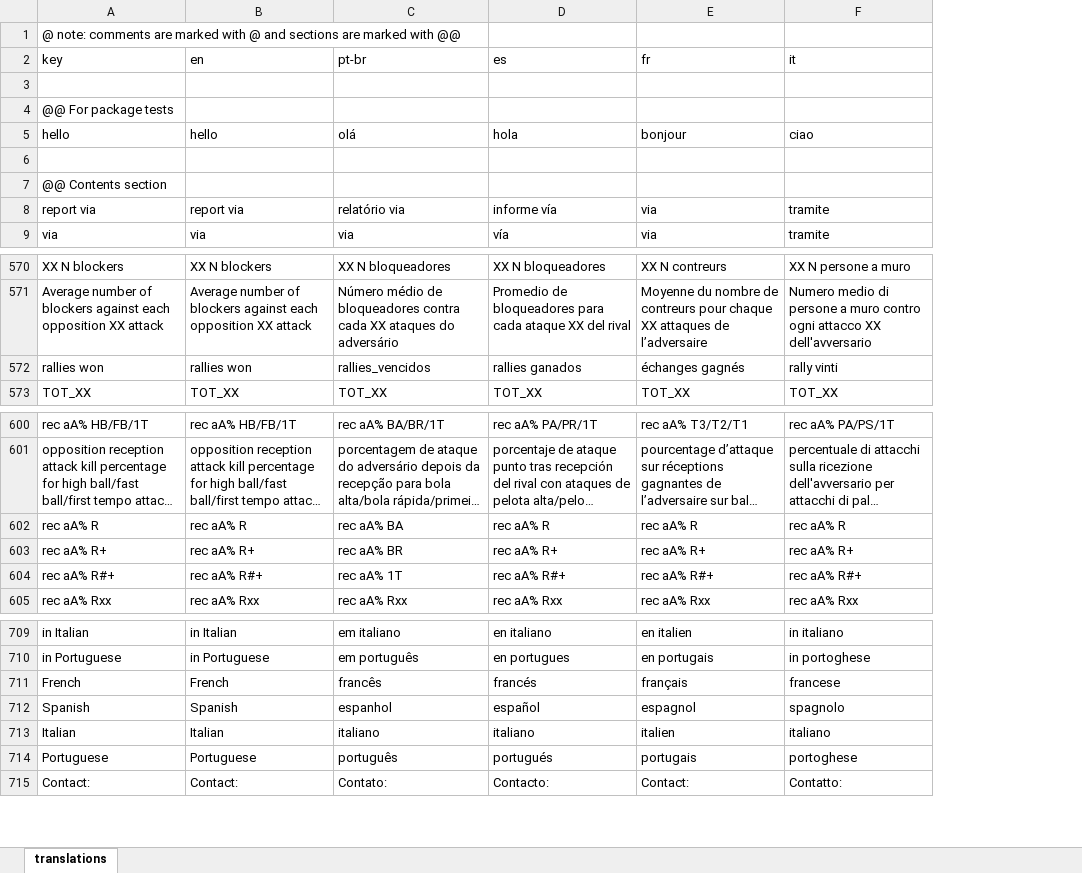
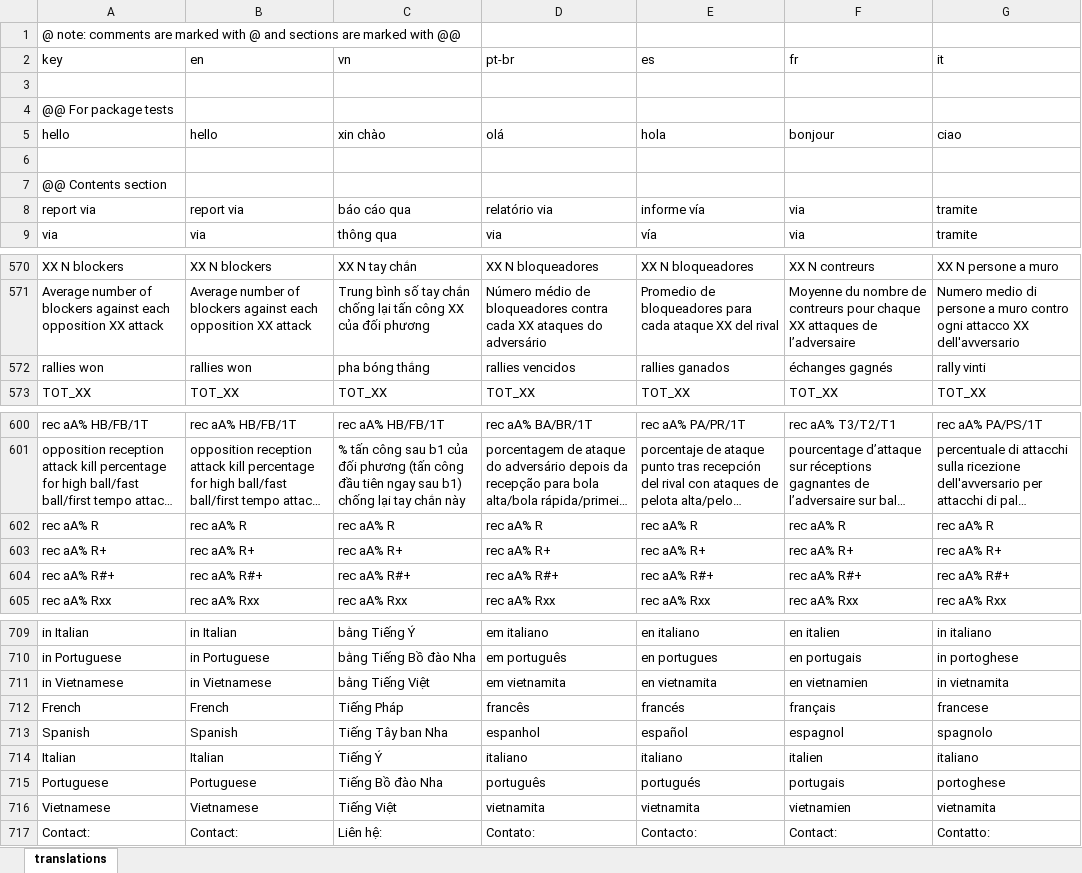
Before and after one commit to scienceuntangled/sui18n, an Excel workbook: data-raw/su_translations.xlsx, sheet translations, drawn as a sheet; only a part is shown, gaps mark what is left out; long unchanged cells end in …; values as stored, in another font and other column widths than the file's, no borders; addresses are those after the commit; the diff names each change by its address in the sheet, - before the commit and + after, or states it on an @@ line.

Commit message:
add Vietnamese translations

```diff
--- a/data-raw/su_translations.xlsx (sheet translations)
+++ b/data-raw/su_translations.xlsx (sheet translations)
+column C (vn), rows 5-9: xin chào |  |  | báo cáo qua | thông qua; rows 570-573: XX N tay chắn | Trung bình số tay chắn chống lại tấn công XX của đối phương | pha bóng thắng | TOT_XX; rows 600-605: rec aA% HB/FB/1T | % tấn công sau b1 của đối phương (tấn công đầu tiên ngay sau b1) chống lại tay chắn này | rec aA% R | rec aA% R+ | rec aA% R#+ | rec aA% Rxx; rows 709-710: bằng Tiếng Ý | bằng Tiếng Bồ đào Nha; rows 712-715: Tiếng Pháp | Tiếng Tây ban Nha | Tiếng Ý | Tiếng Bồ đào Nha; row 717: Liên hệ:
-D572 (pt-br): rallies_vencidos
+D572 (pt-br): rallies vencidos
-D602 (pt-br): rec aA% BA
+D602 (pt-br): rec aA% R
-D603 (pt-br): rec aA% BR
+D603 (pt-br): rec aA% R+
-D604 (pt-br): rec aA% 1T
+D604 (pt-br): rec aA% R#+
+row 711: in Vietnamese | in Vietnamese | bằng Tiếng Việt | em vietnamita | en vietnamita | en vietnamien | in vietnamita
+row 716: Vietnamese | Vietnamese | Tiếng Việt | vietnamita | vietnamita | vietnamien | vietnamita
```
Also changed, not shown: 7 other files.
